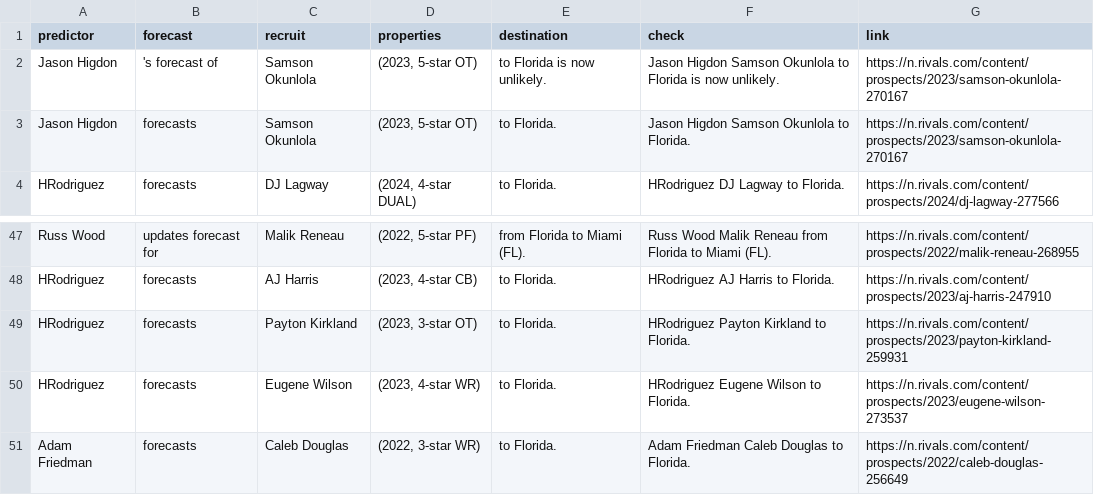
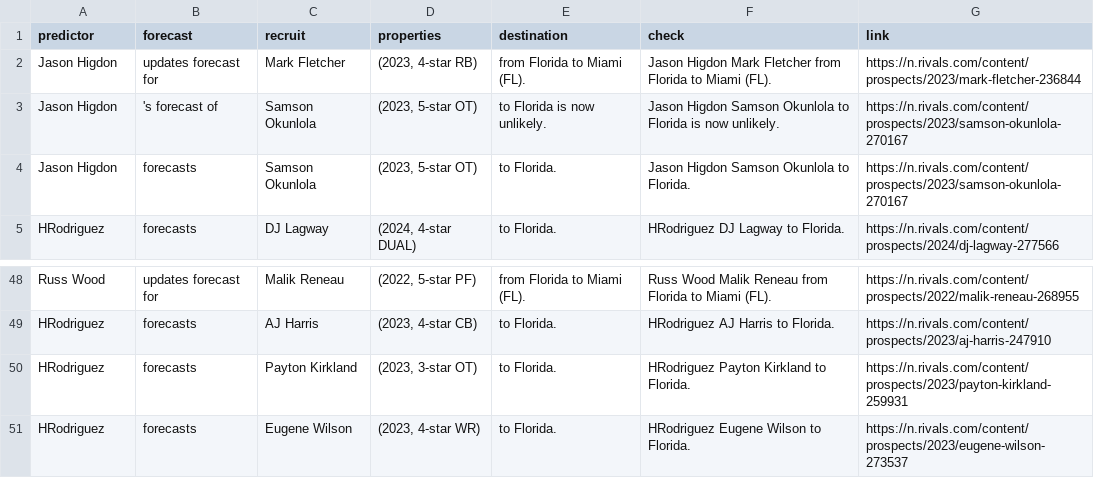
Before and after one commit to jbuddavis/crootBot, a CSV file: data/futurecasts_old.csv, drawn as a sheet; only a part is shown, gaps mark what is left out.

```diff
--- a/data/futurecasts_old.csv
+++ b/data/futurecasts_old.csv
@@ -1,2 +1,3 @@
 predictor,forecast,recruit,properties,destination,check,link
+Jason Higdon, updates forecast for ,Mark Fletcher,"(2023, 4-star RB) ",from Florida to Miami (FL).,Jason Higdon Mark Fletcher from Florida to Miami (FL).,https://n.rivals.com/content/prospects/2023/mark-fletcher-236844
 Jason Higdon,'s forecast of ,Samson Okunlola,"(2023, 5-star OT) ", to Florida is now unlikely.,Jason Higdon Samson Okunlola  to Florida is now unlikely.,https://n.rivals.com/content/prospects/2023/samson-okunlola-270167
@@ -50,2 +51 @@ HRodriguez, forecasts ,Payton Kirkland,"(2023, 3-star OT) ", to Florida.,HRodrig
 HRodriguez, forecasts ,Eugene Wilson,"(2023, 4-star WR) ", to Florida.,HRodriguez Eugene Wilson  to Florida.,https://n.rivals.com/content/prospects/2023/eugene-wilson-273537
-Adam Friedman, forecasts ,Caleb Douglas,"(2022, 3-star WR) ", to Florida.,Adam Friedman Caleb Douglas  to Florida.,https://n.rivals.com/content/prospects/2022/caleb-douglas-256649
```
